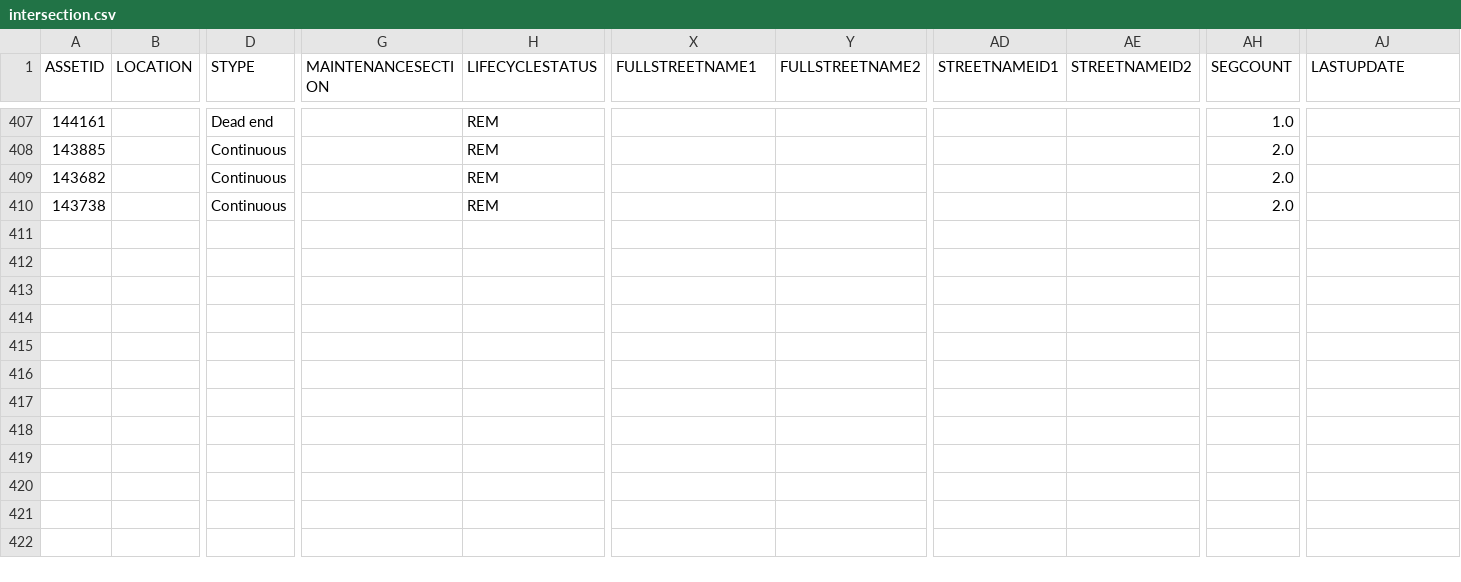
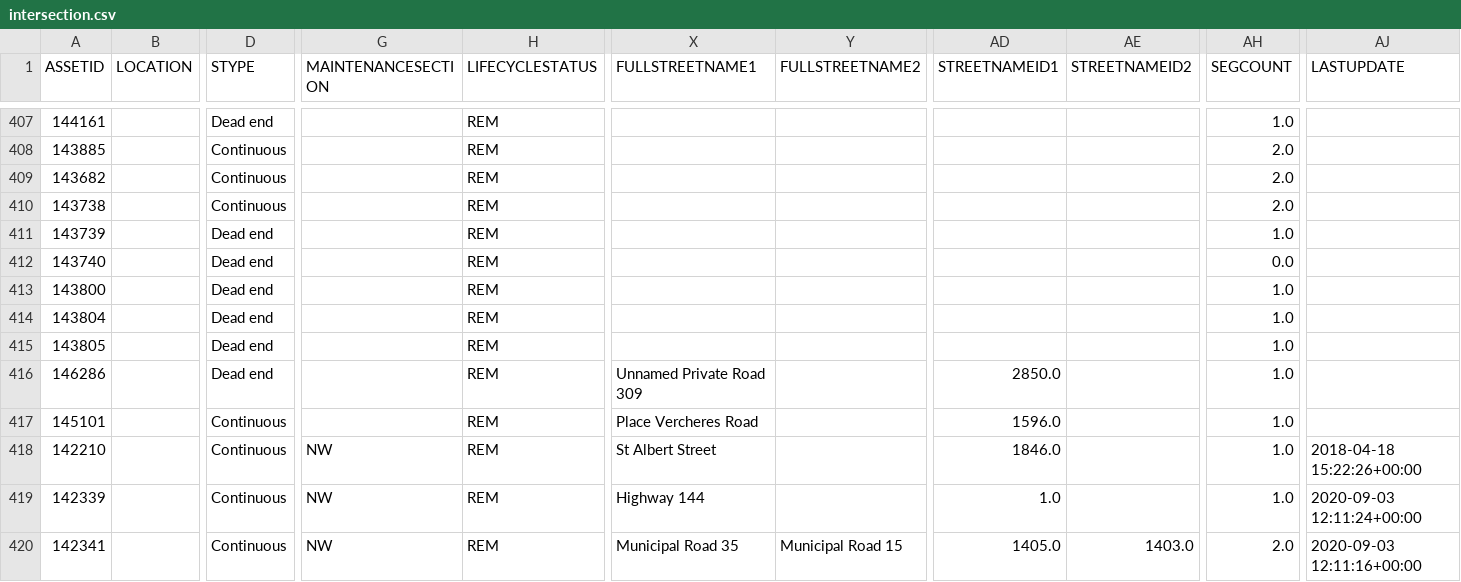
Before and after one commit to official-tisao/route-optimisation-mst, a CSV file: intersection.csv, drawn as a sheet; only a part is shown, gaps mark what is left out; rows hold the shown columns only; the diff names each change by its address in the sheet, - before the commit and + after, or states it on an @@ line.

Commit message:
Add intersection data records

```diff
--- a/intersection.csv
+++ b/intersection.csv
+row 411: 143739 |  | Dead end |  | REM |  |  |  |  | 1.0
+row 412: 143740 |  | Dead end |  | REM |  |  |  |  | 0.0
+row 413: 143800 |  | Dead end |  | REM |  |  |  |  | 1.0
+row 414: 143804 |  | Dead end |  | REM |  |  |  |  | 1.0
+row 415: 143805 |  | Dead end |  | REM |  |  |  |  | 1.0
+row 416: 146286 |  | Dead end |  | REM | Unnamed Private Road 309 |  | 2850.0 |  | 1.0
+row 417: 145101 |  | Continuous |  | REM | Place Vercheres Road |  | 1596.0 |  | 1.0
+row 418: 142210 |  | Continuous | NW | REM | St Albert Street |  | 1846.0 |  | 1.0 | 2018-04-18 15:22:26+00:00
+row 419: 142339 |  | Continuous | NW | REM | Highway 144 |  | 1.0 |  | 1.0 | 2020-09-03 12:11:24+00:00
+row 420: 142341 |  | Continuous | NW | REM | Municipal Road 35 | Municipal Road 15 | 1405.0 | 1403.0 | 2.0 | 2020-09-03 12:11:16+00:00
```
